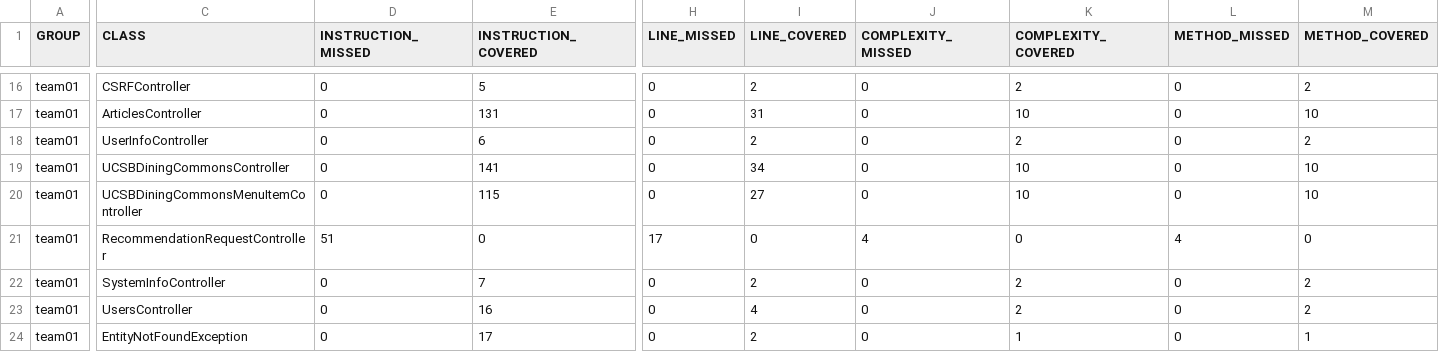
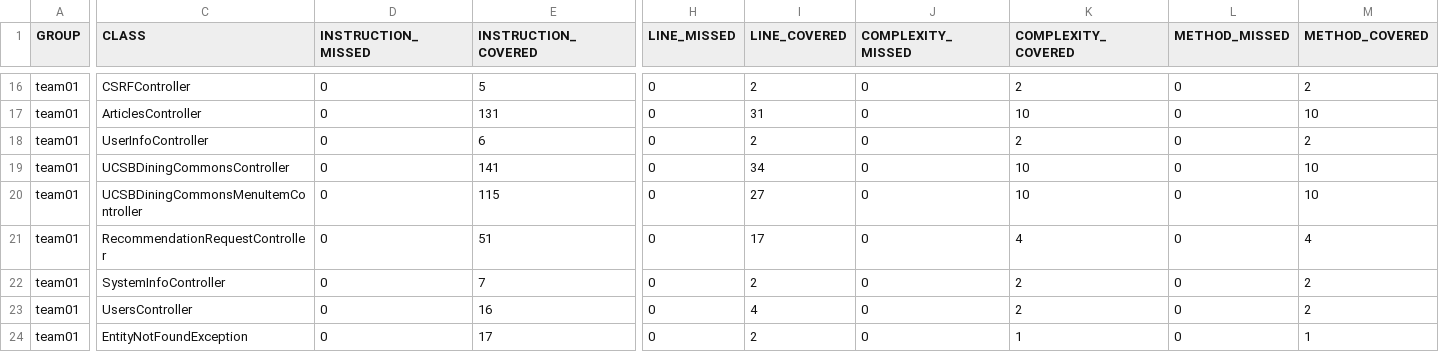
Before and after one commit to ucsb-cs156-s26/team01-s26-05, a CSV file: prs/69/jacoco/jacoco.csv, drawn as a sheet; only a part is shown, gaps mark what is left out; the diff names each change by its address in the sheet, - before the commit and + after, or states it on an @@ line.

```diff
--- a/prs/69/jacoco/jacoco.csv
+++ b/prs/69/jacoco/jacoco.csv
-D21 (INSTRUCTION_MISSED): 51
+D21 (INSTRUCTION_MISSED): 0
-E21 (INSTRUCTION_COVERED): 0
+E21 (INSTRUCTION_COVERED): 51
-H21 (LINE_MISSED): 17
+H21 (LINE_MISSED): 0
-I21 (LINE_COVERED): 0
+I21 (LINE_COVERED): 17
-J21 (COMPLEXITY_MISSED): 4
+J21 (COMPLEXITY_MISSED): 0
-K21 (COMPLEXITY_COVERED): 0
+K21 (COMPLEXITY_COVERED): 4
-L21 (METHOD_MISSED): 4
+L21 (METHOD_MISSED): 0
-M21 (METHOD_COVERED): 0
+M21 (METHOD_COVERED): 4
```
Also changed, not shown: 7 other files.
